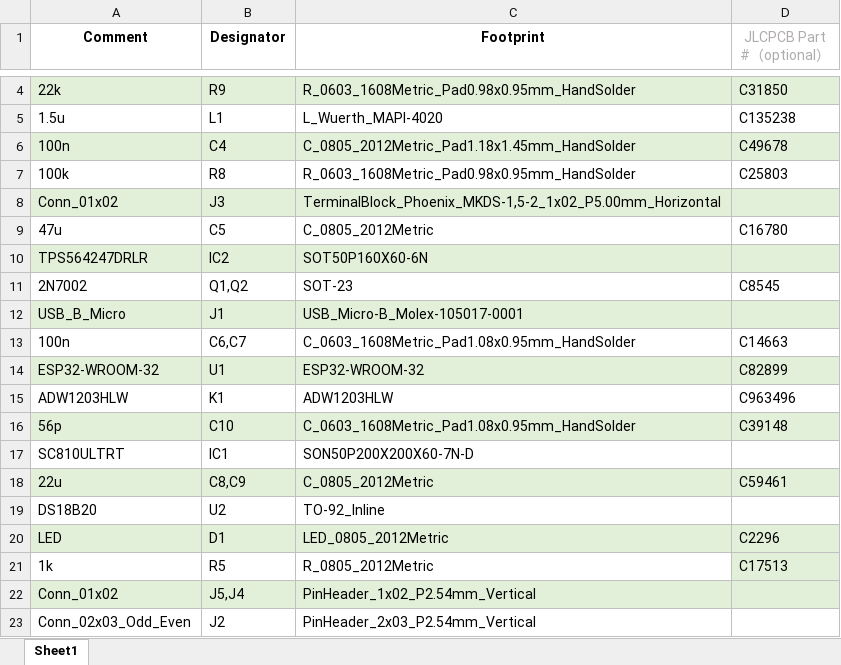
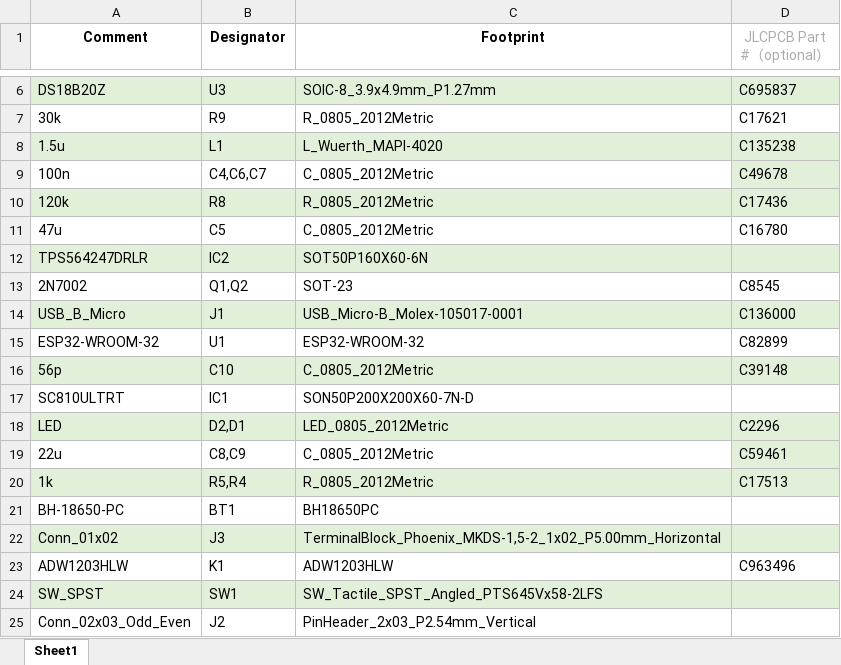
Before and after one commit to taseraul/greenhouse-doc, an Excel workbook: hardware/doc-bom.xlsx, sheet Sheet1, drawn as a sheet; only a part is shown, gaps mark what is left out; values as stored, in another font and other column widths than the file's, no borders; removed rows and columns are numbered as before the commit, all else as after; the diff covers the shown part only; the diff names each change by its address in the sheet, - before the commit and + after, or states it on an @@ line.

```diff
--- a/hardware/doc-bom.xlsx (sheet Sheet1)
+++ b/hardware/doc-bom.xlsx (sheet Sheet1)
+row 6: DS18B20Z | U3 | SOIC-8_3.9x4.9mm_P1.27mm | C695837
-A7 (Comment): 22k
+A7 (Comment): 30k
-A7:D7 fill: #E2F0D9
+A7:D7 fill: none
-C7 (Footprint): R_0603_1608Metric_Pad0.98x0.95mm_HandSolder
+C7 (Footprint): R_0805_2012Metric
-D7 (JLCPCB Part #（optional）): C31850
+D7 (JLCPCB Part #（optional）): C17621
-A8:D8 fill: none
+A8:D8 fill: #E2F0D9
-A9:C9 fill: #E2F0D9
+A9:C9 fill: none
-B9 (Designator): C4
+B9 (Designator): C4,C6,C7
-C9 (Footprint): C_0805_2012Metric_Pad1.18x1.45mm_HandSolder
+C9 (Footprint): C_0805_2012Metric
-A10 (Comment): 100k
+A10 (Comment): 120k
-A10:D10 fill: none
+A10:D10 fill: #E2F0D9
-C10 (Footprint): R_0603_1608Metric_Pad0.98x0.95mm_HandSolder
+C10 (Footprint): R_0805_2012Metric
-D10 (JLCPCB Part #（optional）): C25803
+D10 (JLCPCB Part #（optional）): C17436
-D14 (JLCPCB Part #（optional）): (empty)
+D14 (JLCPCB Part #（optional）): C136000
-row 13: 100n | C6,C7 | C_0603_1608Metric_Pad1.08x0.95mm_HandSolder | C14663
-A15:D15 fill: #E2F0D9
+A15:D15 fill: none
+row 16: 56p | C10 | C_0805_2012Metric | C39148
+row 18: LED | D2,D1 | LED_0805_2012Metric | C2296
@@ row 18 moved to row 19: 22u @@
+row 20: 1k | R5,R4 | R_0805_2012Metric | C17513
+row 21: BH-18650-PC | BT1 | BH18650PC
@@ row 8 moved to row 22: Conn_01x02 @@
-row 16: 56p | C10 | C_0603_1608Metric_Pad1.08x0.95mm_HandSolder | C39148
@@ row 19 moved to row 2: DS18B20 @@
-row 20: LED | D1 | LED_0805_2012Metric | C2296
-row 21: 1k | R5 | R_0805_2012Metric | C17513
-row 22: Conn_01x02 | J5,J4 | PinHeader_1x02_P2.54mm_Vertical
+row 24: SW_SPST | SW1 | SW_Tactile_SPST_Angled_PTS645Vx58-2LFS
```
Also changed, not shown: 1 added row, 3 edited cells and cell formats elsewhere in this sheet, hardware/doc-cpl.xlsx, 32 other files.
